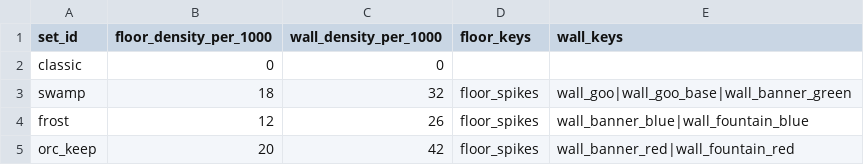
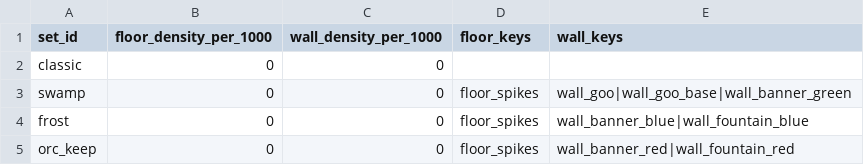
Before and after one commit to mun0520j-alt/dungeon-extraction, a CSV file: Assets/Resources/Data/m10_floor_decorations.csv, drawn as a sheet.

```diff
--- a/Assets/Resources/Data/m10_floor_decorations.csv
+++ b/Assets/Resources/Data/m10_floor_decorations.csv
@@ -2,4 +2,4 @@ set_id,floor_density_per_1000,wall_density_per_1000,floor_keys,wall_keys
 classic,0,0,,
-swamp,18,32,floor_spikes,wall_goo|wall_goo_base|wall_banner_green
-frost,12,26,floor_spikes,wall_banner_blue|wall_fountain_blue
-orc_keep,20,42,floor_spikes,wall_banner_red|wall_fountain_red
+swamp,0,0,floor_spikes,wall_goo|wall_goo_base|wall_banner_green
+frost,0,0,floor_spikes,wall_banner_blue|wall_fountain_blue
+orc_keep,0,0,floor_spikes,wall_banner_red|wall_fountain_red
```
Also changed, not shown: Assets/Resources/Data/m10_dungeon.csv, Assets/Resources/Data/m10_enemies.csv, 14 other files.
